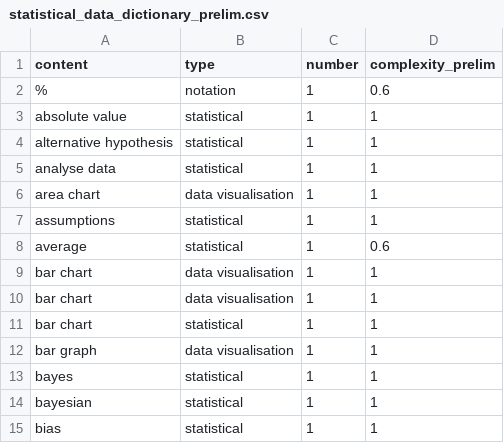
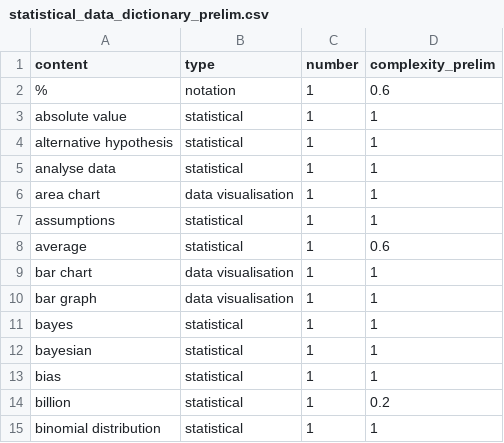
Before and after one commit to bbc/newslabs-Text_Analytics, a CSV file: StatIndex/StatIndex-StatDictionary/statistical_data_dictionary_prelim.csv, drawn as a sheet; only a part is shown; the shorter side is filled out with more unchanged rows.

Commit message:
Update statistical_data_dictionary_prelim.csv

```diff
--- a/StatIndex/StatIndex-StatDictionary/statistical_data_dictionary_prelim.csv
+++ b/StatIndex/StatIndex-StatDictionary/statistical_data_dictionary_prelim.csv
@@ -9,4 +9,2 @@ average,statistical,1,0.6
 bar chart,data visualisation,1,1
-bar chart,data visualisation,1,1
-bar chart,statistical,1,1
 bar graph,data visualisation,1,1
```
